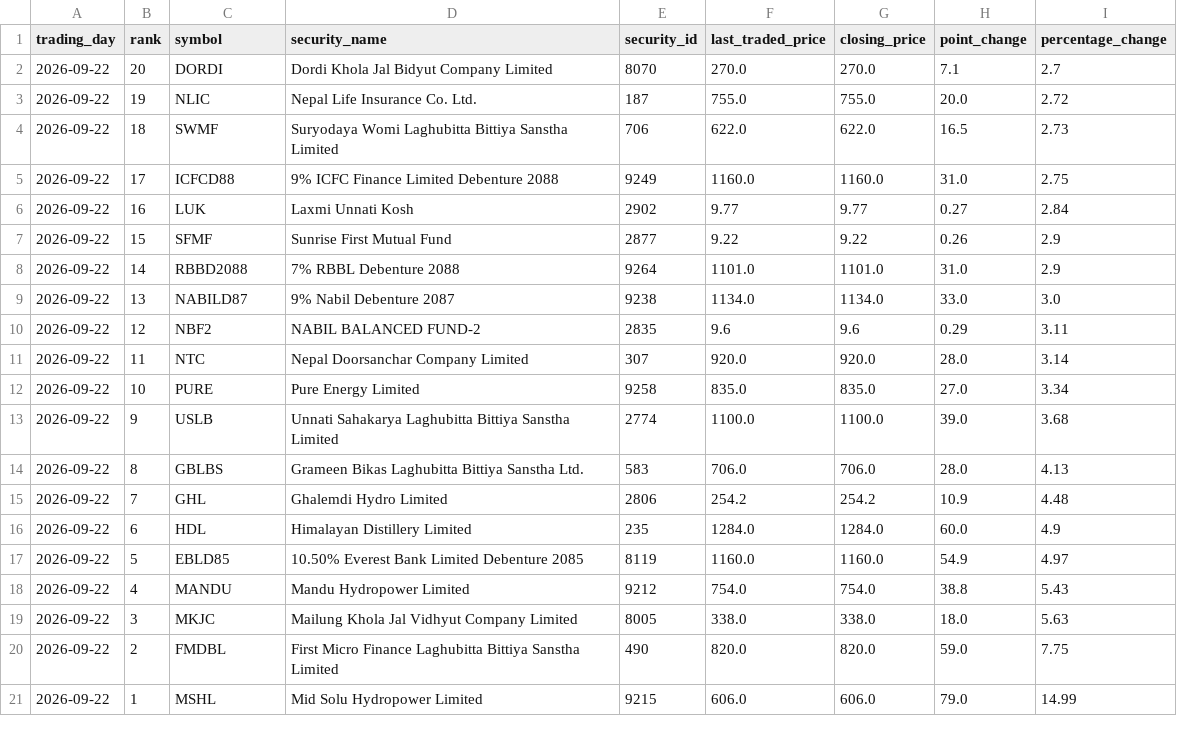
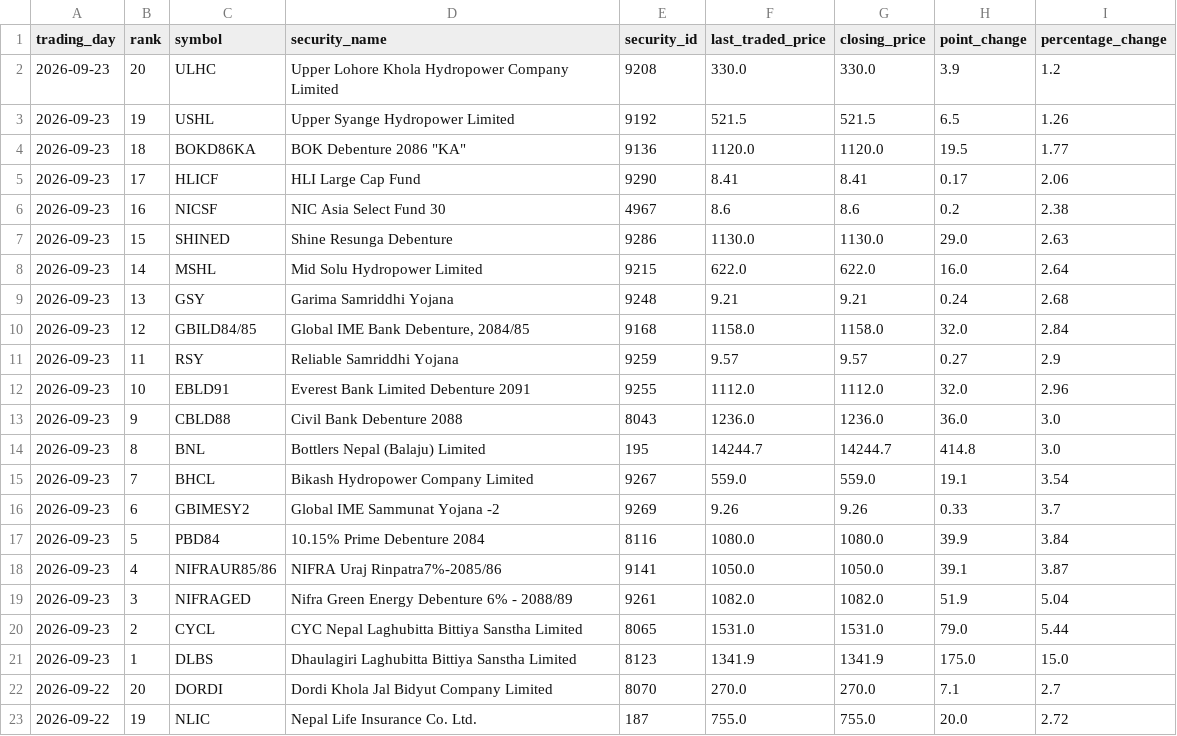
Before and after one commit to h0miez4evr/Nepse_automation, a CSV file: nepse_data/nepse_top20_gainers.csv, drawn as a sheet; only a part is shown; the shorter side is filled out with more unchanged rows; the diff names each change by its address in the sheet, - before the commit and + after, or states it on an @@ line.

```diff
--- a/nepse_data/nepse_top20_gainers.csv
+++ b/nepse_data/nepse_top20_gainers.csv
+row 2: 2026-09-23 | 20 | ULHC | Upper Lohore Khola Hydropower Company Limited | 9208 | 330.0 | 330.0 | 3.9 | 1.2
+row 3: 2026-09-23 | 19 | USHL | Upper Syange Hydropower Limited | 9192 | 521.5 | 521.5 | 6.5 | 1.26
+row 4: 2026-09-23 | 18 | BOKD86KA | BOK Debenture 2086 "KA" | 9136 | 1120.0 | 1120.0 | 19.5 | 1.77
+row 5: 2026-09-23 | 17 | HLICF | HLI Large Cap Fund | 9290 | 8.41 | 8.41 | 0.17 | 2.06
+row 6: 2026-09-23 | 16 | NICSF | NIC Asia Select Fund 30 | 4967 | 8.6 | 8.6 | 0.2 | 2.38
+row 7: 2026-09-23 | 15 | SHINED | Shine Resunga Debenture | 9286 | 1130.0 | 1130.0 | 29.0 | 2.63
+row 8: 2026-09-23 | 14 | MSHL | Mid Solu Hydropower Limited | 9215 | 622.0 | 622.0 | 16.0 | 2.64
+row 9: 2026-09-23 | 13 | GSY | Garima Samriddhi Yojana | 9248 | 9.21 | 9.21 | 0.24 | 2.68
+row 10: 2026-09-23 | 12 | GBILD84/85 | Global IME Bank Debenture, 2084/85 | 9168 | 1158.0 | 1158.0 | 32.0 | 2.84
+row 11: 2026-09-23 | 11 | RSY | Reliable Samriddhi Yojana | 9259 | 9.57 | 9.57 | 0.27 | 2.9
+row 12: 2026-09-23 | 10 | EBLD91 | Everest Bank Limited Debenture 2091 | 9255 | 1112.0 | 1112.0 | 32.0 | 2.96
+row 13: 2026-09-23 | 9 | CBLD88 | Civil Bank Debenture 2088 | 8043 | 1236.0 | 1236.0 | 36.0 | 3.0
+row 14: 2026-09-23 | 8 | BNL | Bottlers Nepal (Balaju) Limited | 195 | 14244.7 | 14244.7 | 414.8 | 3.0
+row 15: 2026-09-23 | 7 | BHCL | Bikash Hydropower Company Limited | 9267 | 559.0 | 559.0 | 19.1 | 3.54
+row 16: 2026-09-23 | 6 | GBIMESY2 | Global IME Sammunat Yojana -2 | 9269 | 9.26 | 9.26 | 0.33 | 3.7
+row 17: 2026-09-23 | 5 | PBD84 | 10.15% Prime Debenture 2084 | 8116 | 1080.0 | 1080.0 | 39.9 | 3.84
+row 18: 2026-09-23 | 4 | NIFRAUR85/86 | NIFRA Uraj Rinpatra7%-2085/86 | 9141 | 1050.0 | 1050.0 | 39.1 | 3.87
+row 19: 2026-09-23 | 3 | NIFRAGED | Nifra Green Energy Debenture 6% - 2088/89 | 9261 | 1082.0 | 1082.0 | 51.9 | 5.04
+row 20: 2026-09-23 | 2 | CYCL | CYC Nepal Laghubitta Bittiya Sanstha Limited | 8065 | 1531.0 | 1531.0 | 79.0 | 5.44
+row 21: 2026-09-23 | 1 | DLBS | Dhaulagiri Laghubitta Bittiya Sanstha Limited | 8123 | 1341.9 | 1341.9 | 175.0 | 15.0
```
Also changed, not shown: nepse_data/nepse_top20_relative_strength.csv, nepse_data/nepse_top20_transactions.csv, 2 other files.
